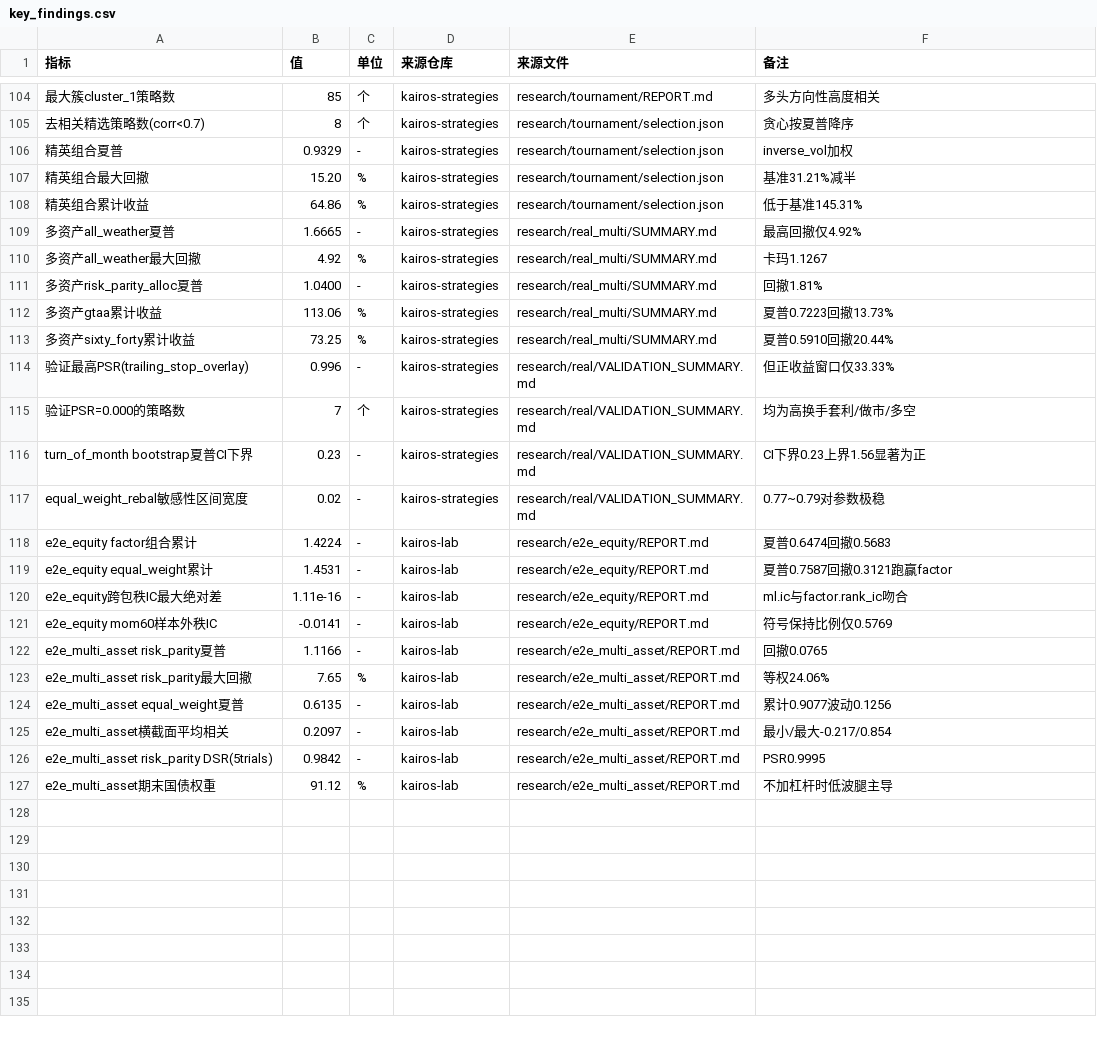
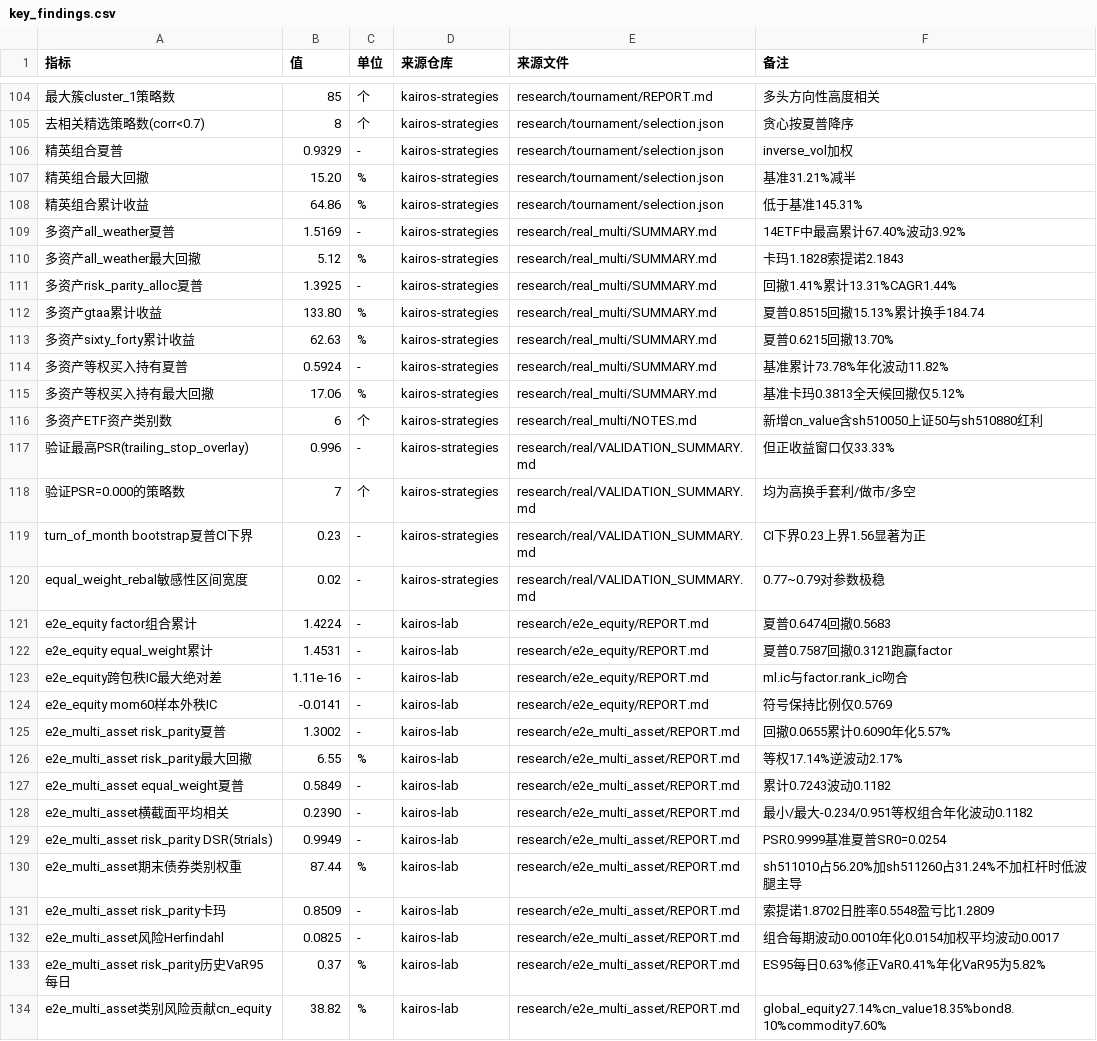
Before and after one commit to Bruce848647703/kairos-research, a CSV file: data/key_findings.csv, drawn as a sheet; only a part is shown, gaps mark what is left out; addresses are those after the commit; the diff covers the shown part only; the diff names each change by its address in the sheet, - before the commit and + after, or states it on an @@ line.

Commit message:
docs(research): 多资产结论与全笔记对齐到14只ETF/6类别口径(2210日); 重建权重/风险贡献表; portfolio静态对照已重生成可引用

```diff
--- a/data/key_findings.csv
+++ b/data/key_findings.csv
-B109 (值): 1.6665
+B109 (值): 1.5169
-F109 (备注): 最高回撤仅4.92%
+F109 (备注): 14ETF中最高累计67.40%波动3.92%
-B110 (值): 4.92
+B110 (值): 5.12
-F110 (备注): 卡玛1.1267
+F110 (备注): 卡玛1.1828索提诺2.1843
-B111 (值): 1.0400
+B111 (值): 1.3925
-F111 (备注): 回撤1.81%
+F111 (备注): 回撤1.41%累计13.31%CAGR1.44%
-B112 (值): 113.06
+B112 (值): 133.80
-F112 (备注): 夏普0.7223回撤13.73%
+F112 (备注): 夏普0.8515回撤15.13%累计换手184.74
-B113 (值): 73.25
+B113 (值): 62.63
-F113 (备注): 夏普0.5910回撤20.44%
+F113 (备注): 夏普0.6215回撤13.70%
+row 114: 多资产等权买入持有夏普 | 0.5924 | - | kairos-strategies | research/real_multi/SUMMARY.md | 基准累计73.78%年化波动11.82%
+row 115: 多资产等权买入持有最大回撤 | 17.06 | % | kairos-strategies | research/real_multi/SUMMARY.md | 基准卡玛0.3813全天候回撤仅5.12%
+row 116: 多资产ETF资产类别数 | 6 | 个 | kairos-strategies | research/real_multi/NOTES.md | 新增cn_value含sh510050上证50与sh510880红利
-B125 (值): 1.1166
+B125 (值): 1.3002
-F125 (备注): 回撤0.0765
+F125 (备注): 回撤0.0655累计0.6090年化5.57%
-B126 (值): 7.65
+B126 (值): 6.55
-F126 (备注): 等权24.06%
+F126 (备注): 等权17.14%逆波动2.17%
-B127 (值): 0.6135
+B127 (值): 0.5849
-F127 (备注): 累计0.9077波动0.1256
+F127 (备注): 累计0.7243波动0.1182
-B128 (值): 0.2097
+B128 (值): 0.2390
-F128 (备注): 最小/最大-0.217/0.854
+F128 (备注): 最小/最大-0.234/0.951等权组合年化波动0.1182
-B129 (值): 0.9842
+B129 (值): 0.9949
-F129 (备注): PSR0.9995
+F129 (备注): PSR0.9999基准夏普SR0=0.0254
-A130 (指标): e2e_multi_asset期末国债权重
+A130 (指标): e2e_multi_asset期末债券类别权重
-B130 (值): 91.12
+B130 (值): 87.44
-F130 (备注): 不加杠杆时低波腿主导
+F130 (备注): sh511010占56.20%加sh511260占31.24%不加杠杆时低波腿主导
+row 131: e2e_multi_asset risk_parity卡玛 | 0.8509 | - | kairos-lab | research/e2e_multi_asset/REPORT.md | 索提诺1.8702日胜率0.5548盈亏比1.2809
+row 132: e2e_multi_asset风险Herfindahl | 0.0825 | - | kairos-lab | research/e2e_multi_asset/REPORT.md | 组合每期波动0.0010年化0.0154加权平均波动0.0017
+row 133: e2e_multi_asset risk_parity历史VaR95每日 | 0.37 | % | kairos-lab | research/e2e_multi_asset/REPORT.md | ES95每日0.63%修正VaR0.41%年化VaR95为5.82%
+row 134: e2e_multi_asset类别风险贡献cn_equity | 38.82 | % | kairos-lab | research/e2e_multi_asset/REPORT.md | global_equity27.14%cn_value18.35%bond8.10%commodity7.60%
```
Also changed, not shown: 5 added rows, 5 removed rows and 26 edited cells elsewhere in this file, 5 other files.
